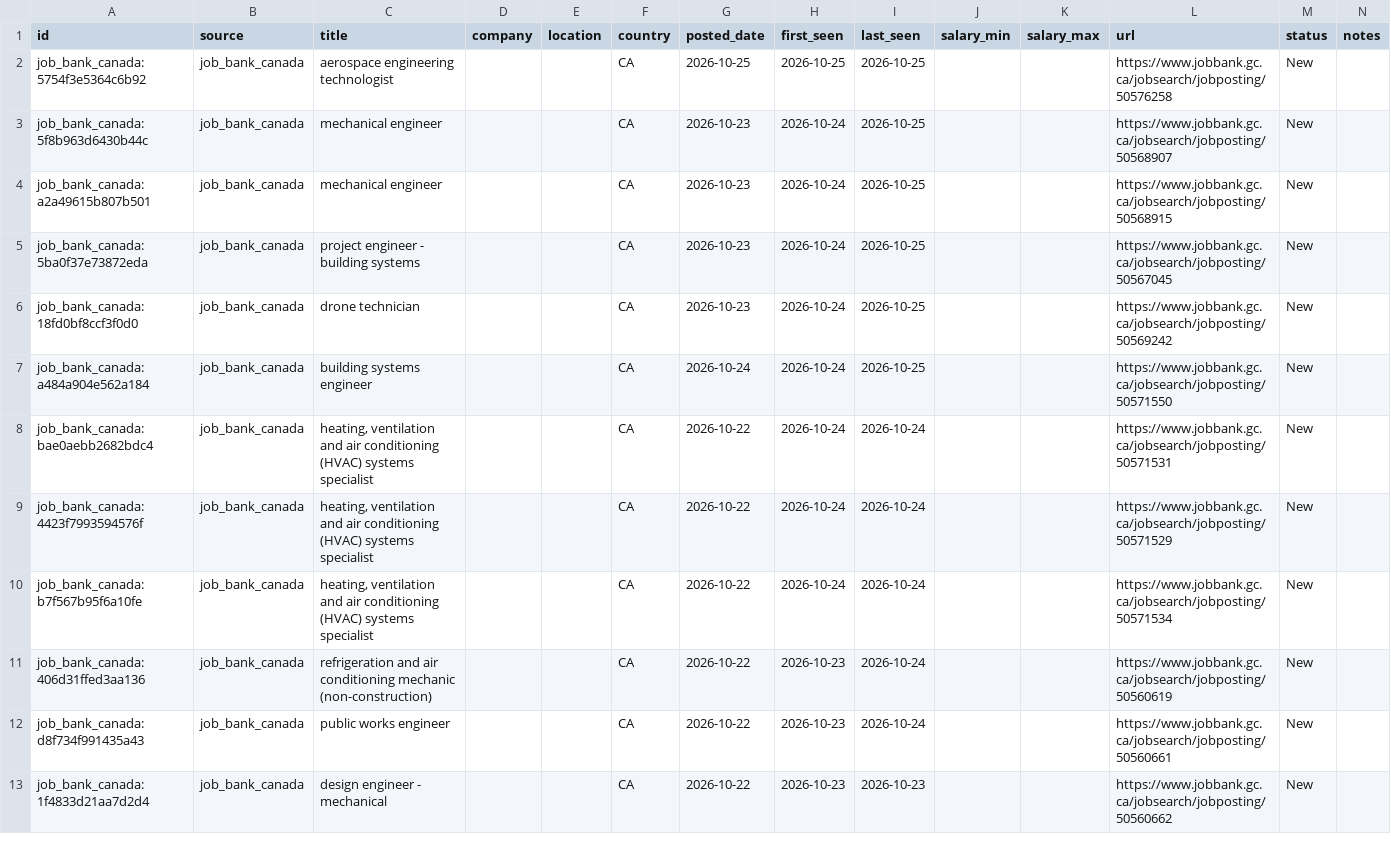
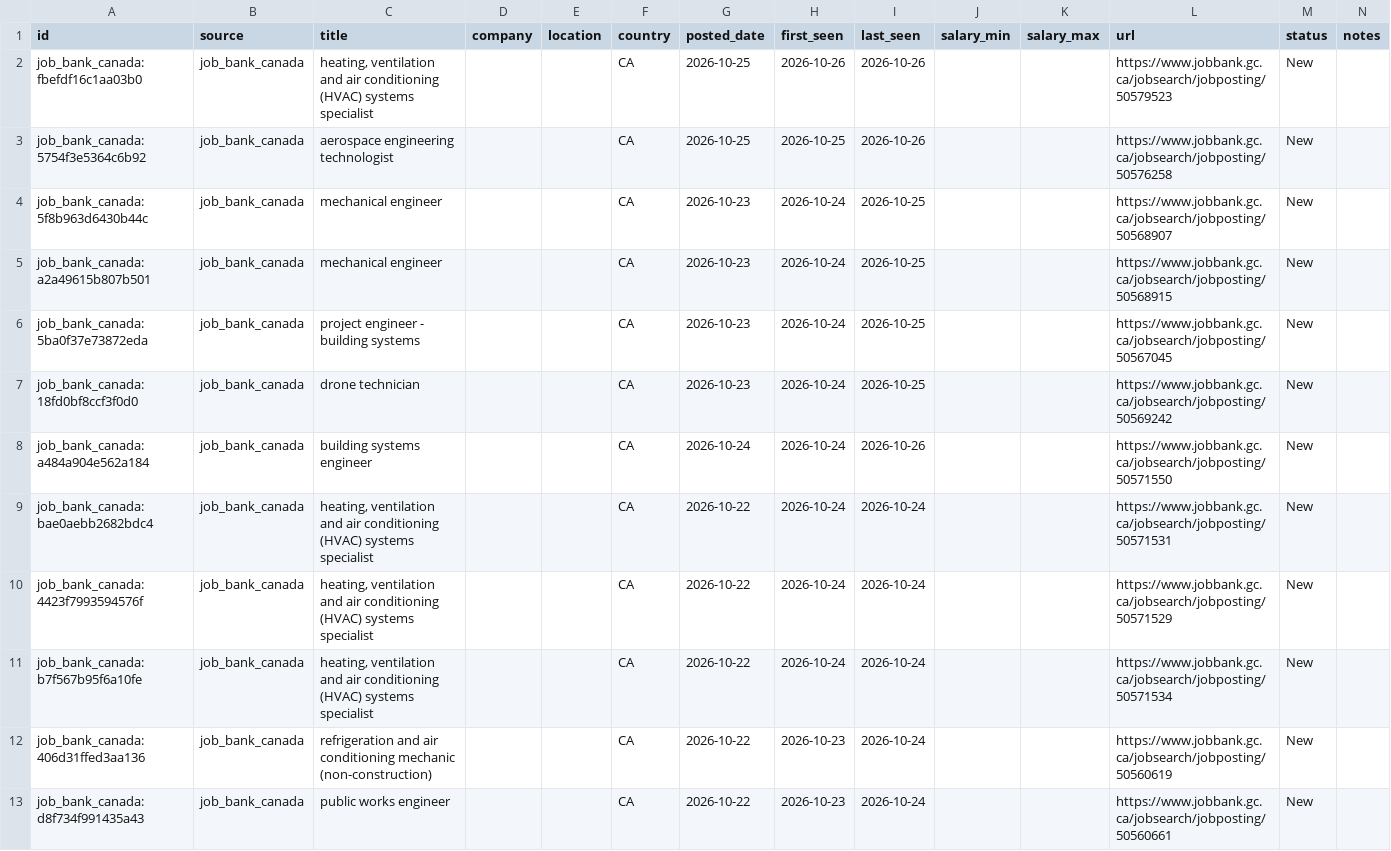
Before and after one commit to kprana976/Claude-resume, a CSV file: docs/listings.csv, drawn as a sheet; only a part is shown; the shorter side is filled out with more unchanged rows.

```diff
--- a/docs/listings.csv
+++ b/docs/listings.csv
@@ -1,3 +1,4 @@
 id,source,title,company,location,country,posted_date,first_seen,last_seen,salary_min,salary_max,url,status,notes
-job_bank_canada:5754f3e5364c6b92,job_bank_canada,aerospace engineering technologist,,,CA,2026-10-25,2026-10-25,2026-10-25,,,https://www.jobbank.gc.ca/jobsearch/jobposting/50576258,New,
+job_bank_canada:fbefdf16c1aa03b0,job_bank_canada,"heating, ventilation and air conditioning (HVAC) systems specialist",,,CA,2026-10-25,2026-10-26,2026-10-26,,,https://www.jobbank.gc.ca/jobsearch/jobposting/50579523,New,
+job_bank_canada:5754f3e5364c6b92,job_bank_canada,aerospace engineering technologist,,,CA,2026-10-25,2026-10-25,2026-10-26,,,https://www.jobbank.gc.ca/jobsearch/jobposting/50576258,New,
 job_bank_canada:5f8b963d6430b44c,job_bank_canada,mechanical engineer,,,CA,2026-10-23,2026-10-24,2026-10-25,,,https://www.jobbank.gc.ca/jobsearch/jobposting/50568907,New,
@@ -6,3 +7,3 @@ job_bank_canada:5ba0f37e73872eda,job_bank_canada,project engineer  - building sy
 job_bank_canada:18fd0bf8ccf3f0d0,job_bank_canada,drone technician,,,CA,2026-10-23,2026-10-24,2026-10-25,,,https://www.jobbank.gc.ca/jobsearch/jobposting/50569242,New,
-job_bank_canada:a484a904e562a184,job_bank_canada,building systems engineer,,,CA,2026-10-24,2026-10-24,2026-10-25,,,https://www.jobbank.gc.ca/jobsearch/jobposting/50571550,New,
+job_bank_canada:a484a904e562a184,job_bank_canada,building systems engineer,,,CA,2026-10-24,2026-10-24,2026-10-26,,,https://www.jobbank.gc.ca/jobsearch/jobposting/50571550,New,
 job_bank_canada:bae0aebb2682bdc4,job_bank_canada,"heating, ventilation and air conditioning (HVAC) systems specialist",,,CA,2026-10-22,2026-10-24,2026-10-24,,,https://www.jobbank.gc.ca/jobsearch/jobposting/50571531,New,
```
Also changed, not shown: 1 other file.
